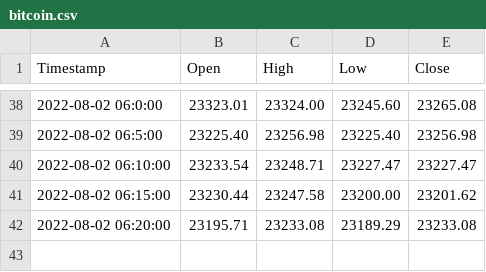
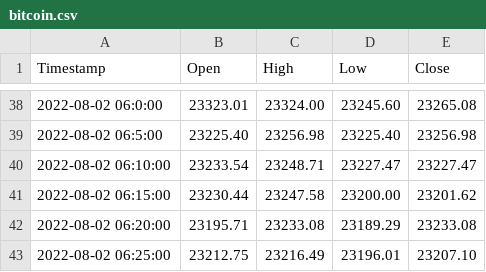
Before and after one commit to RishabhKumarRK/Dataset, a CSV file: bitcoin.csv, drawn as a sheet; only a part is shown, gaps mark what is left out.

Commit message:
testing file update

```diff
--- a/bitcoin.csv
+++ b/bitcoin.csv
@@ -42 +42,2 @@ Timestamp,Open,High,Low,Close
 2022-08-02 06:20:00,23195.71,23233.08,23189.29,23233.08
+2022-08-02 06:25:00,23212.75,23216.49,23196.01,23207.10
```
